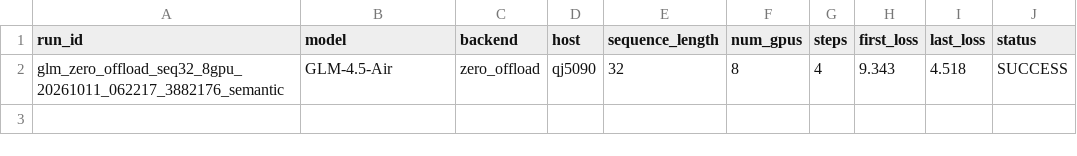
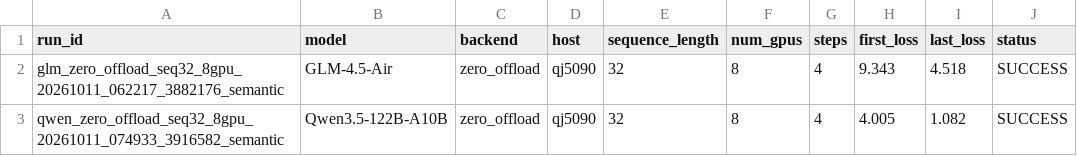
Before and after one commit to yyj6666667/10.10-benchmark, a CSV file: results/qj5090_zero_offload_semantic_checks.csv, drawn as a sheet; the diff names each change by its address in the sheet, - before the commit and + after, or states it on an @@ line.

Commit message:
Sync qj5090 ZeRO measurements

```diff
--- a/results/qj5090_zero_offload_semantic_checks.csv
+++ b/results/qj5090_zero_offload_semantic_checks.csv
+row 3: qwen_zero_offload_seq32_8gpu_20261011_074933_3916582_semantic | Qwen3.5-122B-A10B | zero_offload | qj5090 | 32 | 8 | 4 | 4.005 | 1.082 | SUCCESS
```
